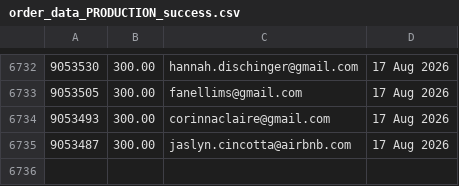
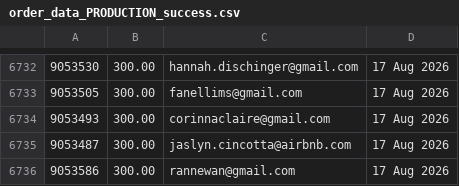
Before and after one commit to jdeck88/ffcsa_scripts, a CSV file: localline/data/order_data_PRODUCTION_success.csv, drawn as a sheet; only a part is shown, gaps mark what is left out.

Commit message:
Update data files

```diff
--- a/localline/data/order_data_PRODUCTION_success.csv
+++ b/localline/data/order_data_PRODUCTION_success.csv
@@ -6735 +6735,2 @@
 9053487,300.00,jaslyn.cincotta@airbnb.com,17 Aug 2026
+9053586,300.00,rannewan@gmail.com,17 Aug 2026
```
